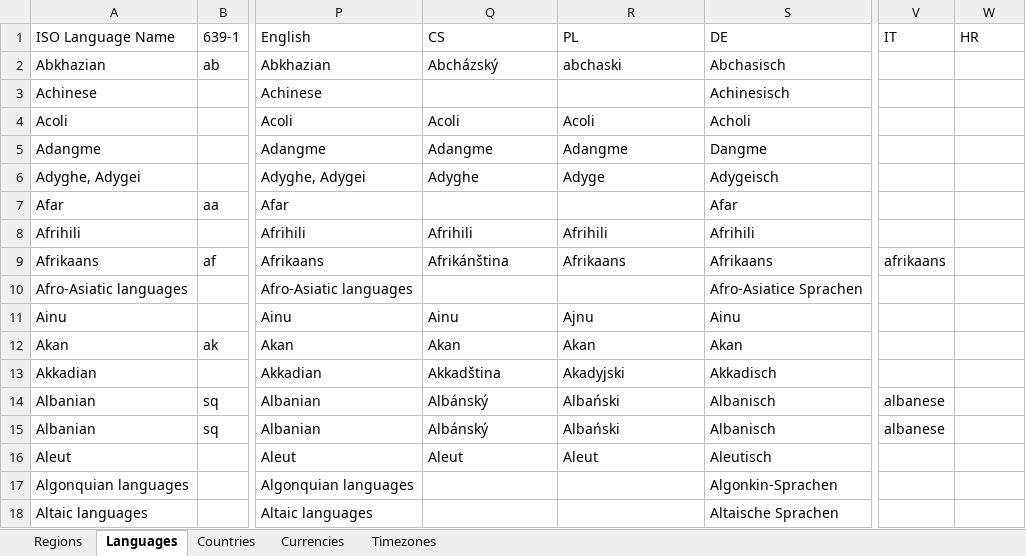
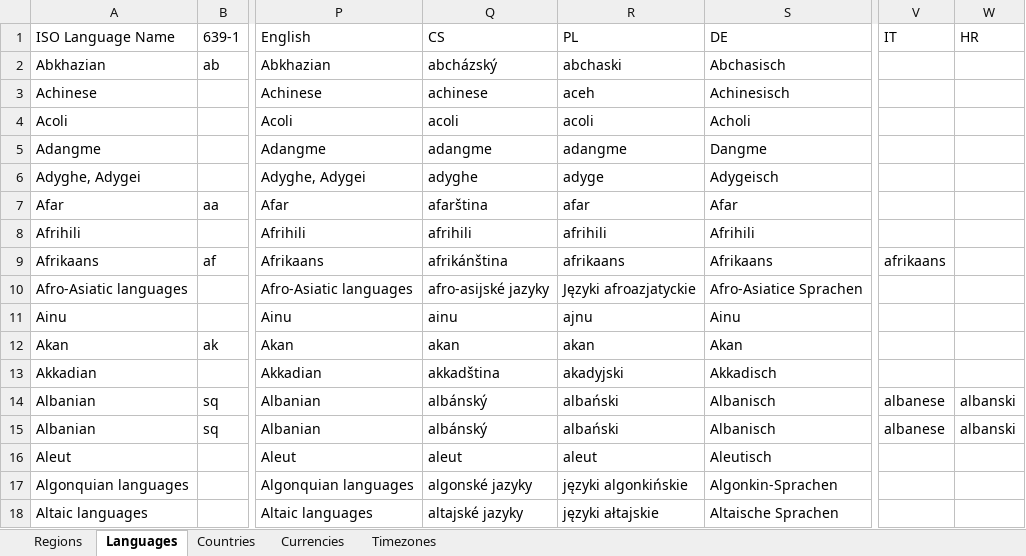
Before and after one commit to mooxphp/moox, an Excel workbook: tallui-data/Static Data.xlsx, sheet Languages, drawn as a sheet; only a part is shown, gaps mark what is left out; values as stored, in another font and other column widths than the file's, no borders; conditional formats and table styles not drawn; the diff covers the shown part only; the diff names each change by its address in the sheet, - before the commit and + after, or states it on an @@ line.

Commit message:
W-I-P-StaticData_languages-translation

```diff
--- a/tallui-data/Static Data.xlsx (sheet Languages)
+++ b/tallui-data/Static Data.xlsx (sheet Languages)
-Q2 (CS): Abcházský
+Q2 (CS): abcházský
-Q3 (CS): (empty)
+Q3 (CS): achinese
-R3 (PL): (empty)
+R3 (PL): aceh
-Q4 (CS): Acoli
+Q4 (CS): acoli
-R4 (PL): Acoli
+R4 (PL): acoli
-Q5 (CS): Adangme
+Q5 (CS): adangme
-R5 (PL): Adangme
+R5 (PL): adangme
-Q6 (CS): Adyghe
+Q6 (CS): adyghe
-R6 (PL): Adyge
+R6 (PL): adyge
-Q7 (CS): (empty)
+Q7 (CS): afarština
-R7 (PL): (empty)
+R7 (PL): afar
-Q8 (CS): Afrihili
+Q8 (CS): afrihili
-R8 (PL): Afrihili
+R8 (PL): afrihili
-Q9 (CS): Afrikánština
+Q9 (CS): afrikánština
-R9 (PL): Afrikaans
+R9 (PL): afrikaans
-Q10 (CS): (empty)
+Q10 (CS): afro-asijské jazyky
-R10 (PL): (empty)
+R10 (PL): Języki afroazjatyckie
-Q11 (CS): Ainu
+Q11 (CS): ainu
-R11 (PL): Ajnu
+R11 (PL): ajnu
-Q12 (CS): Akan
+Q12 (CS): akan
-R12 (PL): Akan
+R12 (PL): akan
-Q13 (CS): Akkadština
+Q13 (CS): akkadština
-R13 (PL): Akadyjski
+R13 (PL): akadyjski
-Q14:Q15 (CS): Albánský
+Q14:Q15 (CS): albánský
-R14:R15 (PL): Albański
+R14:R15 (PL): albański
-W14:W15 (HR): (empty)
+W14:W15 (HR): albanski
-Q16 (CS): Aleut
+Q16 (CS): aleut
-R16 (PL): Aleut
+R16 (PL): aleut
-Q17 (CS): (empty)
+Q17 (CS): algonské jazyky
-R17 (PL): (empty)
+R17 (PL): języki algonkińskie
-Q18 (CS): (empty)
+Q18 (CS): altajské jazyky
-R18 (PL): (empty)
+R18 (PL): języki ałtajskie
```
Also changed, not shown: 1213 edited cells elsewhere in this sheet.
